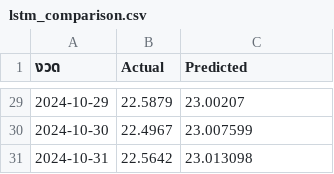
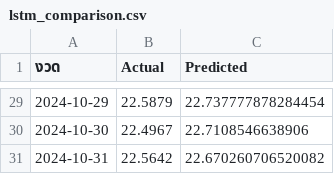
Before and after one commit to Pongpirat/Project_Forecast, a CSV file: models/lstm_comparison.csv, drawn as a sheet; only a part is shown, gaps mark what is left out; the diff covers the shown part only.

Commit message:
bulk predict test window_size14

```diff
--- a/models/lstm_comparison.csv
+++ b/models/lstm_comparison.csv
@@ -29,3 +29,3 @@
-2024-10-29,22.5879,23.00207
-2024-10-30,22.4967,23.007599
-2024-10-31,22.5642,23.013098
+2024-10-29,22.5879,22.737777878284454
+2024-10-30,22.4967,22.7108546638906
+2024-10-31,22.5642,22.670260706520082
```
Also changed, not shown: 27 edited cells elsewhere in this file, 9 other files.
